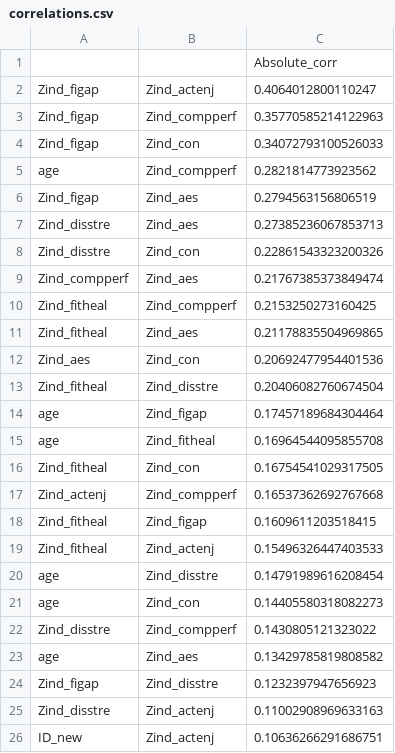
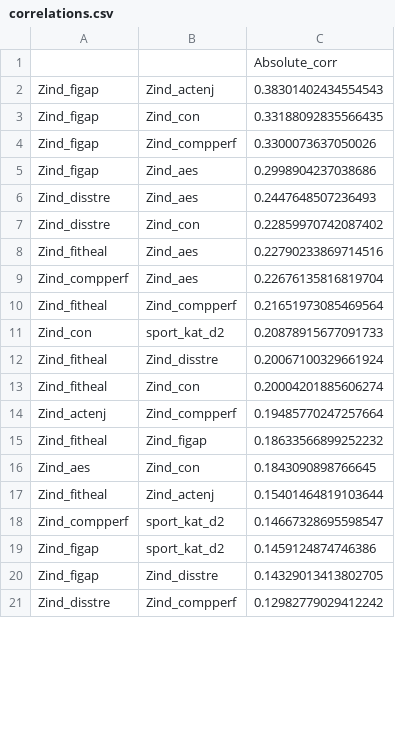
Before and after one commit to Rosa-Lavelle-Hill/sport-rec, a CSV file: Outputs/Descriptives/Correlations/correlations.csv, drawn as a sheet; only a part is shown; the diff covers the shown part only.

```diff
--- a/Outputs/Descriptives/Correlations/correlations.csv
+++ b/Outputs/Descriptives/Correlations/correlations.csv
@@ -1,26 +1,21 @@
 ,,Absolute_corr
-Zind_figap,Zind_actenj,0.4064012800110247
-Zind_figap,Zind_compperf,0.35770585214122963
-Zind_figap,Zind_con,0.34072793100526033
-age,Zind_compperf,0.2821814773923562
-Zind_figap,Zind_aes,0.2794563156806519
-Zind_disstre,Zind_aes,0.27385236067853713
-Zind_disstre,Zind_con,0.22861543323200326
-Zind_compperf,Zind_aes,0.21767385373849474
-Zind_fitheal,Zind_compperf,0.2153250273160425
-Zind_fitheal,Zind_aes,0.21178835504969865
-Zind_aes,Zind_con,0.20692477954401536
-Zind_fitheal,Zind_disstre,0.20406082760674504
-age,Zind_figap,0.17457189684304464
-age,Zind_fitheal,0.16964544095855708
-Zind_fitheal,Zind_con,0.16754541029317505
-Zind_actenj,Zind_compperf,0.16537362692767668
-Zind_fitheal,Zind_figap,0.1609611203518415
-Zind_fitheal,Zind_actenj,0.15496326447403533
-age,Zind_disstre,0.14791989616208454
-age,Zind_con,0.14405580318082273
-Zind_disstre,Zind_compperf,0.1430805121323022
-age,Zind_aes,0.13429785819808582
-Zind_figap,Zind_disstre,0.1232397947656923
-Zind_disstre,Zind_actenj,0.11002908969633163
-ID_new,Zind_actenj,0.10636266291686751
+Zind_figap,Zind_actenj,0.38301402434554543
+Zind_figap,Zind_con,0.33188092835566435
+Zind_figap,Zind_compperf,0.3300073637050026
+Zind_figap,Zind_aes,0.2998904237038686
+Zind_disstre,Zind_aes,0.2447648507236493
+Zind_disstre,Zind_con,0.22859970742087402
+Zind_fitheal,Zind_aes,0.22790233869714516
+Zind_compperf,Zind_aes,0.22676135816819704
+Zind_fitheal,Zind_compperf,0.21651973085469564
+Zind_con,sport_kat_d2,0.20878915677091733
+Zind_fitheal,Zind_disstre,0.20067100329661924
+Zind_fitheal,Zind_con,0.20004201885606274
+Zind_actenj,Zind_compperf,0.19485770247257664
+Zind_fitheal,Zind_figap,0.18633566899252232
+Zind_aes,Zind_con,0.1843090898766645
+Zind_fitheal,Zind_actenj,0.15401464819103644
+Zind_compperf,sport_kat_d2,0.14667328695598547
+Zind_figap,sport_kat_d2,0.1459124874746386
+Zind_figap,Zind_disstre,0.14329013413802705
+Zind_disstre,Zind_compperf,0.12982779029412242
```
Also changed, not shown: 27 added rows, 12 removed rows and 8 edited cells elsewhere in this file, Outputs/Descriptives/Missing/iv_missing.csv, 24 other files.
